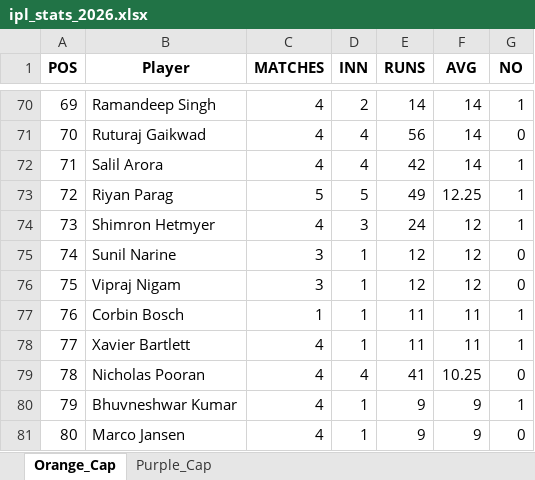
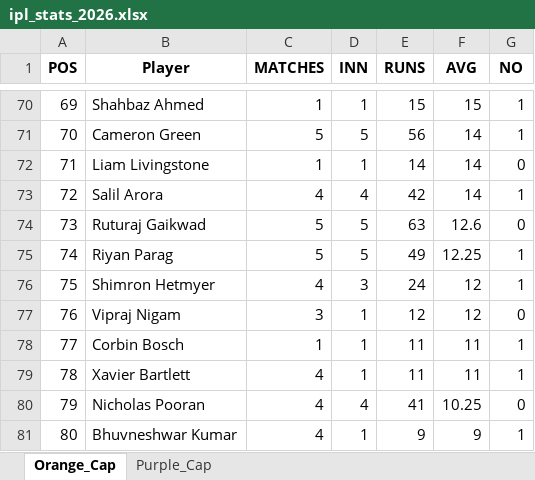
Before and after one commit to pratikalwaysrocks/Wadi-IPL-2026, an Excel workbook: ipl_stats_2026.xlsx, sheet Orange_Cap, drawn as a sheet; only a part is shown, gaps mark what is left out; values as stored, in another font and other column widths than the file's, no borders; removed rows and columns are numbered as before the commit, all else as after; the diff covers the shown part only; the diff names each change by its address in the sheet, - before the commit and + after, or states it on an @@ line.

```diff
--- a/ipl_stats_2026.xlsx (sheet Orange_Cap)
+++ b/ipl_stats_2026.xlsx (sheet Orange_Cap)
-B70 (Player): Ramandeep Singh
+B70 (Player): Shahbaz Ahmed
-C70 (MATCHES): 4
+C70 (MATCHES): 1
-D70 (INN): 2
+D70 (INN): 1
-E70 (RUNS): 14
+E70 (RUNS): 15
-F70 (AVG): 14
+F70 (AVG): 15
-B71 (Player): Ruturaj Gaikwad
+B71 (Player): Cameron Green
-C71 (MATCHES): 4
+C71 (MATCHES): 5
-D71 (INN): 4
+D71 (INN): 5
-G71 (NO): 0
+G71 (NO): 1
+row 72: 71 | Liam Livingstone | 1 | 1 | 14 | 14 | 0
-A73 (POS): 71
+A73 (POS): 72
+row 74: 73 | Ruturaj Gaikwad | 5 | 5 | 63 | 12.6 | 0
-A75 (POS): 72
+A75 (POS): 74
-A76 (POS): 73
+A76 (POS): 75
-row 75: 74 | Sunil Narine | 3 | 1 | 12 | 12 | 0
-A77 (POS): 75
+A77 (POS): 76
-row 77: 76 | Corbin Bosch | 1 | 1 | 11 | 11 | 1
-B78 (Player): Xavier Bartlett
+B78 (Player): Corbin Bosch
-C78 (MATCHES): 4
+C78 (MATCHES): 1
-B79 (Player): Nicholas Pooran
+B79 (Player): Xavier Bartlett
-D79 (INN): 4
+D79 (INN): 1
-E79 (RUNS): 41
+E79 (RUNS): 11
-F79 (AVG): 10.25
+F79 (AVG): 11
-G79 (NO): 0
+G79 (NO): 1
-B80 (Player): Bhuvneshwar Kumar
+B80 (Player): Nicholas Pooran
-D80 (INN): 1
+D80 (INN): 4
-E80 (RUNS): 9
+E80 (RUNS): 41
-F80 (AVG): 9
+F80 (AVG): 10.25
-G80 (NO): 1
+G80 (NO): 0
-B81 (Player): Marco Jansen
+B81 (Player): Bhuvneshwar Kumar
-G81 (NO): 0
+G81 (NO): 1
```
Also changed, not shown: 10 added rows, 10 removed rows and 206 edited cells elsewhere in this sheet, sheet Purple_Cap, IPL_Fantasy_Points.xlsx, 3 other files.
